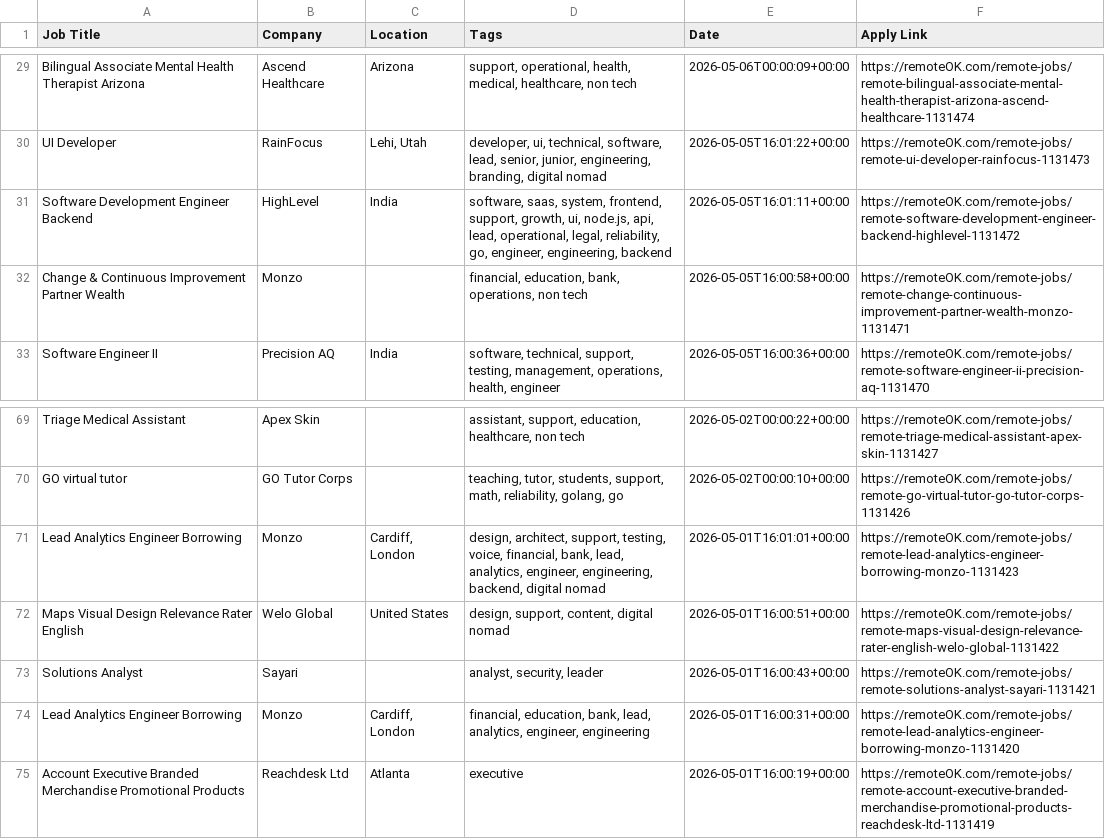
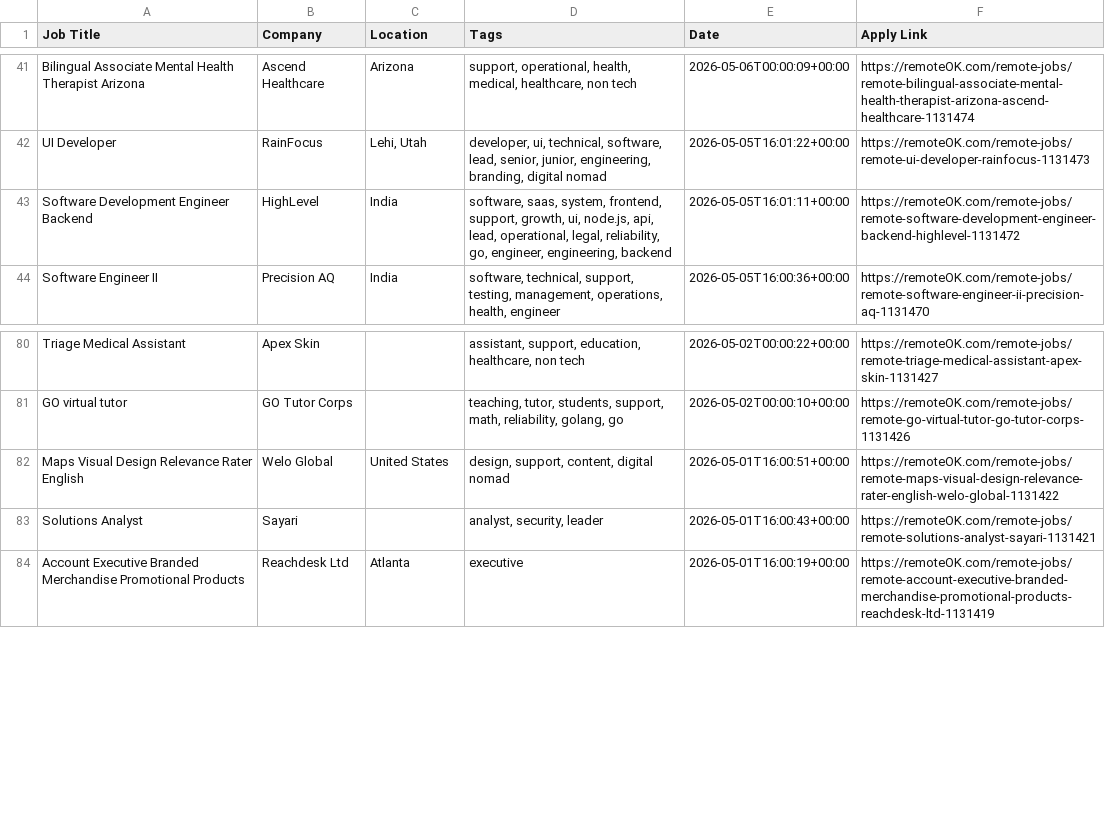
Before and after one commit to naveencoding75/job-market-pulse-2026, a CSV file: public/remote_jobs_live.csv, drawn as a sheet; only a part is shown, gaps mark what is left out; the diff covers the shown part only.

```diff
--- a/public/remote_jobs_live.csv
+++ b/public/remote_jobs_live.csv
@@ -31,3 +43,2 @@ UI Developer,RainFocus,"Lehi, Utah","developer, ui, technical, software, lead, s
 Software Development Engineer Backend,HighLevel,India,"software, saas, system, frontend, support, growth, ui, node.js, api, lead, operational, legal, reliability, go, engineer, engineering, backend",2026-05-05T16:01:11+00:00,https://remoteOK.com/remote-jobs/remote-software-development-engineer-backend-highlevel-1131472
-Change & Continuous Improvement Partner Wealth,Monzo,,"financial, education, bank, operations, non tech",2026-05-05T16:00:58+00:00,https://remoteOK.com/remote-jobs/remote-change-continuous-improvement-partner-wealth-monzo-1131471
 Software Engineer II,Precision AQ,India,"software, technical, support, testing, management, operations, health, engineer",2026-05-05T16:00:36+00:00,https://remoteOK.com/remote-jobs/remote-software-engineer-ii-precision-aq-1131470
@@ -70,6 +81,4 @@ Triage Medical Assistant,Apex Skin,,"assistant, support, education, healthcare,
 GO virtual tutor,GO Tutor Corps,,"teaching, tutor, students, support, math, reliability, golang, go",2026-05-02T00:00:10+00:00,https://remoteOK.com/remote-jobs/remote-go-virtual-tutor-go-tutor-corps-1131426
-Lead Analytics Engineer Borrowing,Monzo,"Cardiff, London","design, architect, support, testing, voice, financial, bank, lead, analytics, engineer, engineering, backend, digital nomad",2026-05-01T16:01:01+00:00,https://remoteOK.com/remote-jobs/remote-lead-analytics-engineer-borrowing-monzo-1131423
 Maps Visual Design Relevance Rater English,Welo Global,United States,"design, support, content, digital nomad",2026-05-01T16:00:51+00:00,https://remoteOK.com/remote-jobs/remote-maps-visual-design-relevance-rater-english-welo-global-1131422
 Solutions Analyst,Sayari,,"analyst, security, leader",2026-05-01T16:00:43+00:00,https://remoteOK.com/remote-jobs/remote-solutions-analyst-sayari-1131421
-Lead Analytics Engineer Borrowing,Monzo,"Cardiff, London","financial, education, bank, lead, analytics, engineer, engineering",2026-05-01T16:00:31+00:00,https://remoteOK.com/remote-jobs/remote-lead-analytics-engineer-borrowing-monzo-1131420
 Account Executive Branded Merchandise Promotional Products,Reachdesk Ltd,Atlanta,executive,2026-05-01T16:00:19+00:00,https://remoteOK.com/remote-jobs/remote-account-executive-branded-merchandise-promotional-products-reachdesk-ltd-1131419
```
Also changed, not shown: 12 added rows and 12 removed rows elsewhere in this file.
